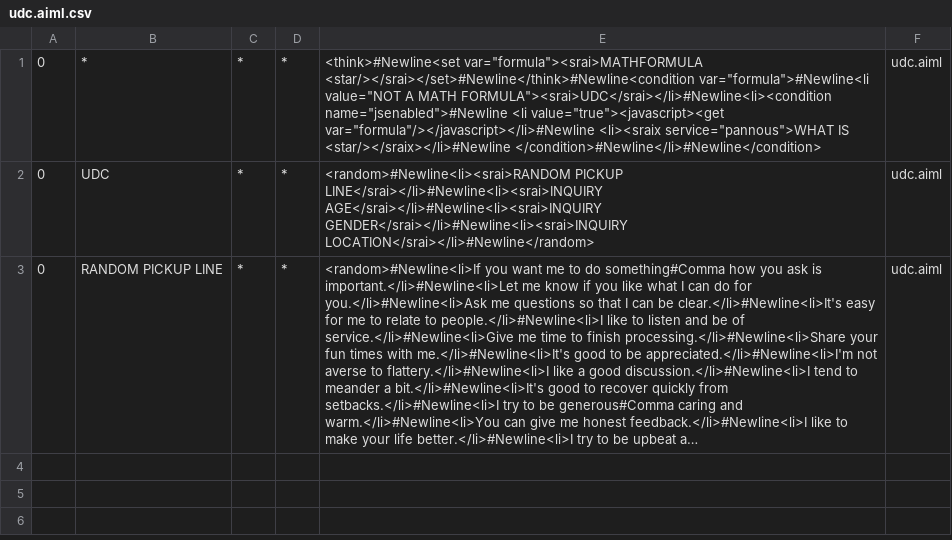
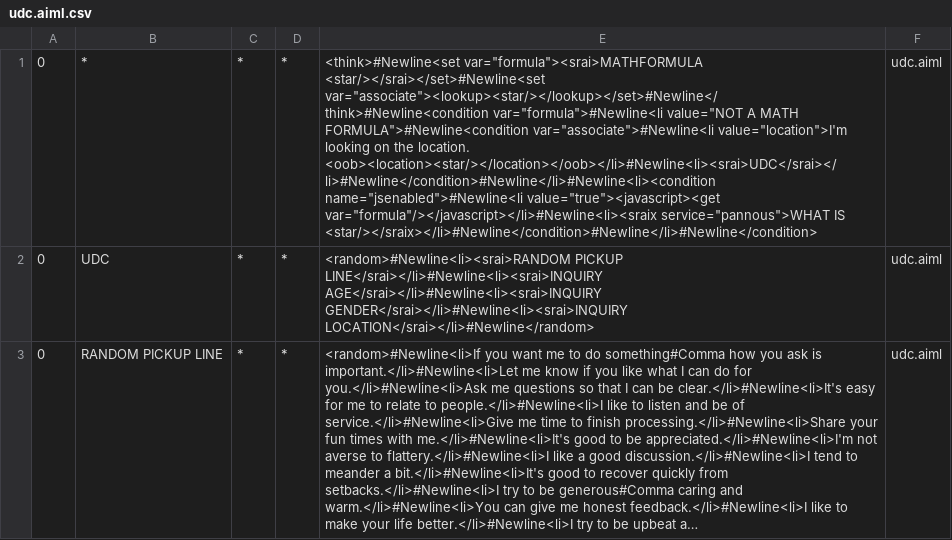
Before and after one commit to datjandra/Daytripper, a CSV file: app/src/main/assets/bots/alice2/aimlif/udc.aiml.csv, drawn as a sheet; long unchanged cells end in …; the diff names each change by its address in the sheet, - before the commit and + after, or states it on an @@ line.

```diff
--- a/app/src/main/assets/bots/alice2/aimlif/udc.aiml.csv
+++ b/app/src/main/assets/bots/alice2/aimlif/udc.aiml.csv
-E1: <think>#Newline<set var="formula"><srai>MATHFORMULA <star/></srai></set>#Newline</think>#Newline<condition var="formula">#Newline<li value="NOT A MATH FORMULA"><srai>UDC</srai></li>#Newline<li><condition name="jsenabled">#Newline <li value="true"><javascript><get var="formula"/></javascript></li>#Newline <li><sraix service="pannous">WHAT IS <star/></sraix></li>#Newline </condition>#Newline</li>#Newline</condition>
+E1: <think>#Newline<set var="formula"><srai>MATHFORMULA <star/></srai></set>#Newline<set var="associate"><lookup><star/></lookup></set>#Newline</think>#Newline<condition var="formula">#Newline<li value="NOT A MATH FORMULA">#Newline<condition var="associate">#Newline<li value="location">I'm looking on the location. <oob><location><star/></location></oob></li>#Newline<li><srai>UDC</srai></li>#Newline</condition>#Newline</li>#Newline<li><condition name="jsenabled">#Newline<li value="true"><javascript><get var="formula"/></javascript></li>#Newline<li><sraix service="pannous">WHAT IS <star/></sraix></li>#Newline</condition>#Newline</li>#Newline</condition>
```
Also changed, not shown: app/src/main/assets/bots/alice2/aimlif/train.aiml.csv, 5 other files.
